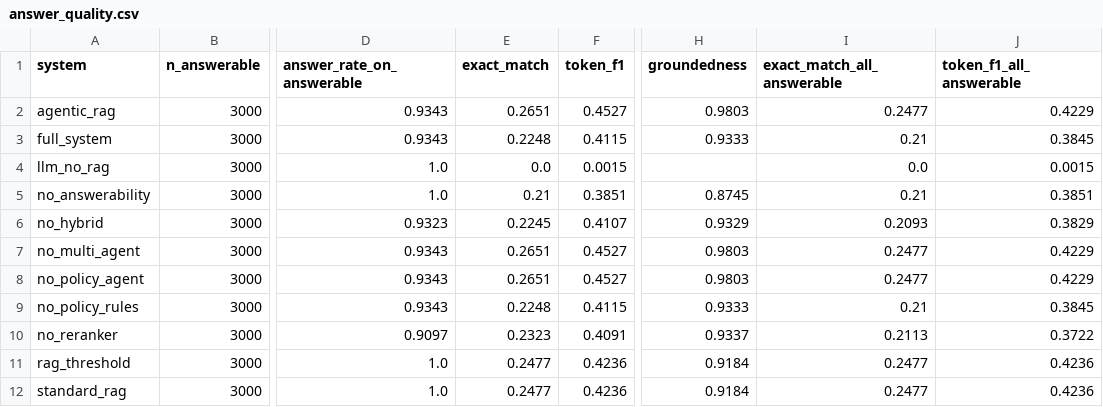
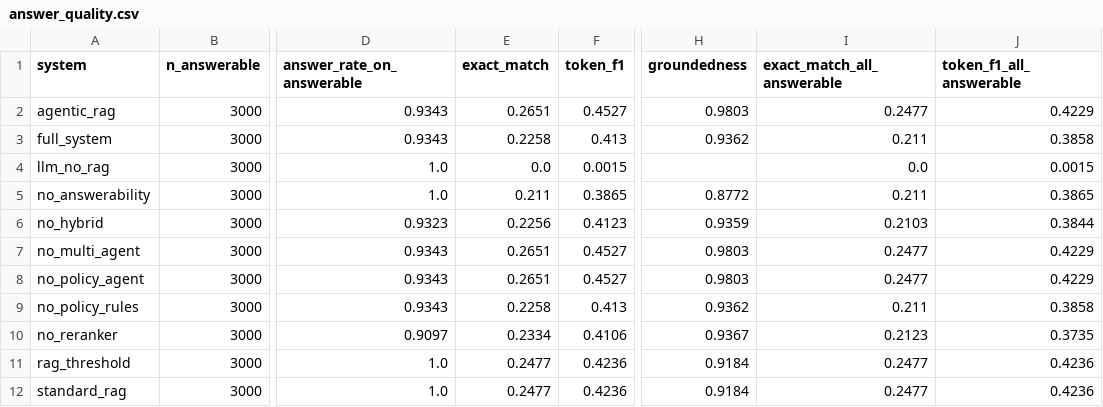
Before and after one commit to alirza-gz/Policy-Aware-Multi-Agent-RAG-for-Unanswerable-Question-Detection-in-Educational-Domain-, a CSV file: results/answer_quality.csv, drawn as a sheet; only a part is shown, gaps mark what is left out; the diff names each change by its address in the sheet, - before the commit and + after, or states it on an @@ line.

```diff
--- a/results/answer_quality.csv
+++ b/results/answer_quality.csv
-E3 (exact_match): 0.2248
+E3 (exact_match): 0.2258
-F3 (token_f1): 0.4115
+F3 (token_f1): 0.413
-H3 (groundedness): 0.9333
+H3 (groundedness): 0.9362
-I3 (exact_match_all_answerable): 0.21
+I3 (exact_match_all_answerable): 0.211
-J3 (token_f1_all_answerable): 0.3845
+J3 (token_f1_all_answerable): 0.3858
-E5 (exact_match): 0.21
+E5 (exact_match): 0.211
-F5 (token_f1): 0.3851
+F5 (token_f1): 0.3865
-H5 (groundedness): 0.8745
+H5 (groundedness): 0.8772
-I5 (exact_match_all_answerable): 0.21
+I5 (exact_match_all_answerable): 0.211
-J5 (token_f1_all_answerable): 0.3851
+J5 (token_f1_all_answerable): 0.3865
-E6 (exact_match): 0.2245
+E6 (exact_match): 0.2256
-F6 (token_f1): 0.4107
+F6 (token_f1): 0.4123
-H6 (groundedness): 0.9329
+H6 (groundedness): 0.9359
-I6 (exact_match_all_answerable): 0.2093
+I6 (exact_match_all_answerable): 0.2103
-J6 (token_f1_all_answerable): 0.3829
+J6 (token_f1_all_answerable): 0.3844
-E9 (exact_match): 0.2248
+E9 (exact_match): 0.2258
-F9 (token_f1): 0.4115
+F9 (token_f1): 0.413
-H9 (groundedness): 0.9333
+H9 (groundedness): 0.9362
-I9 (exact_match_all_answerable): 0.21
+I9 (exact_match_all_answerable): 0.211
-J9 (token_f1_all_answerable): 0.3845
+J9 (token_f1_all_answerable): 0.3858
-E10 (exact_match): 0.2323
+E10 (exact_match): 0.2334
-F10 (token_f1): 0.4091
+F10 (token_f1): 0.4106
-H10 (groundedness): 0.9337
+H10 (groundedness): 0.9367
-I10 (exact_match_all_answerable): 0.2113
+I10 (exact_match_all_answerable): 0.2123
-J10 (token_f1_all_answerable): 0.3722
+J10 (token_f1_all_answerable): 0.3735
```
Also changed, not shown: results/ablation_comparison.csv, results/baseline_improvement.csv, 10 other files.
